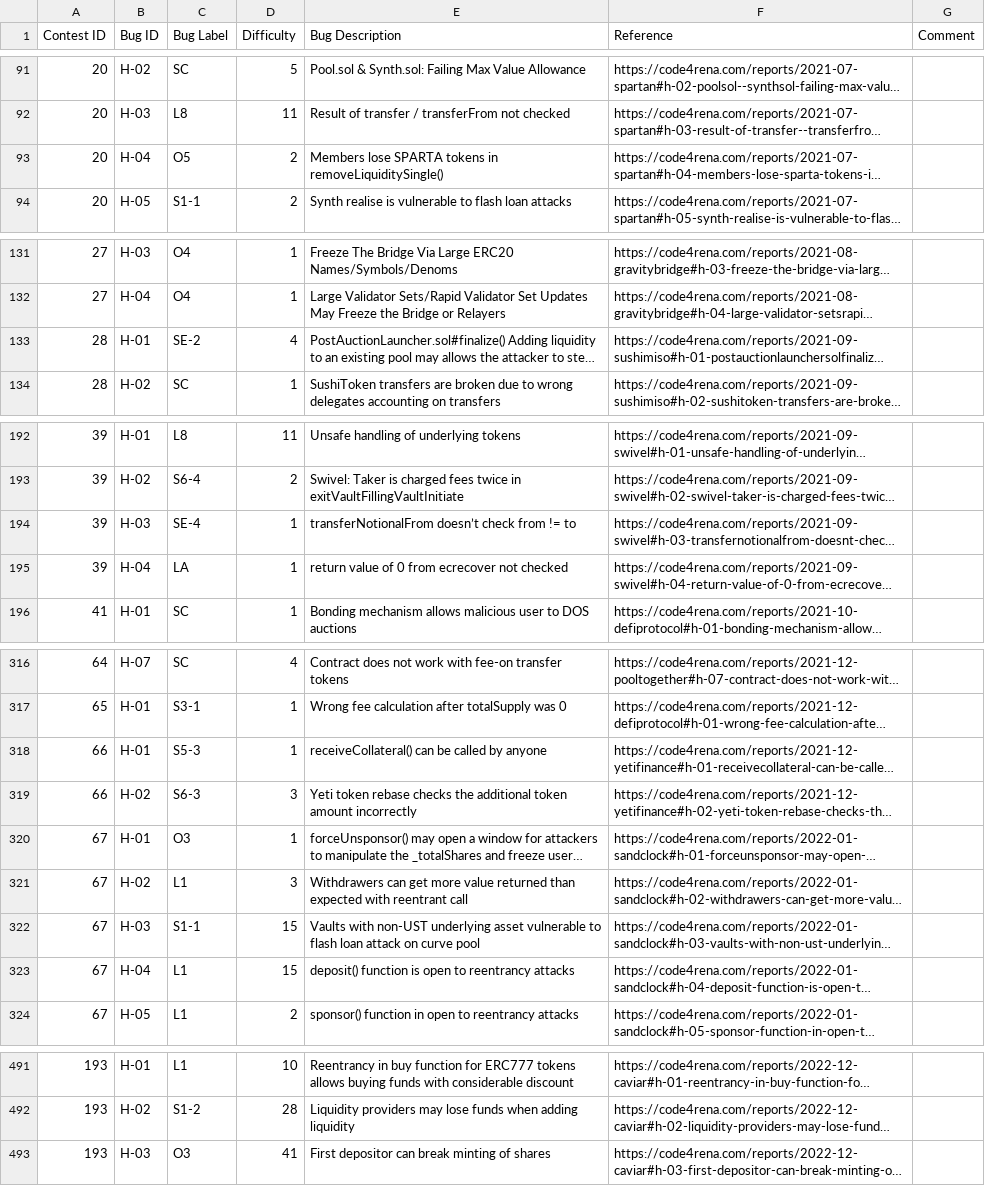
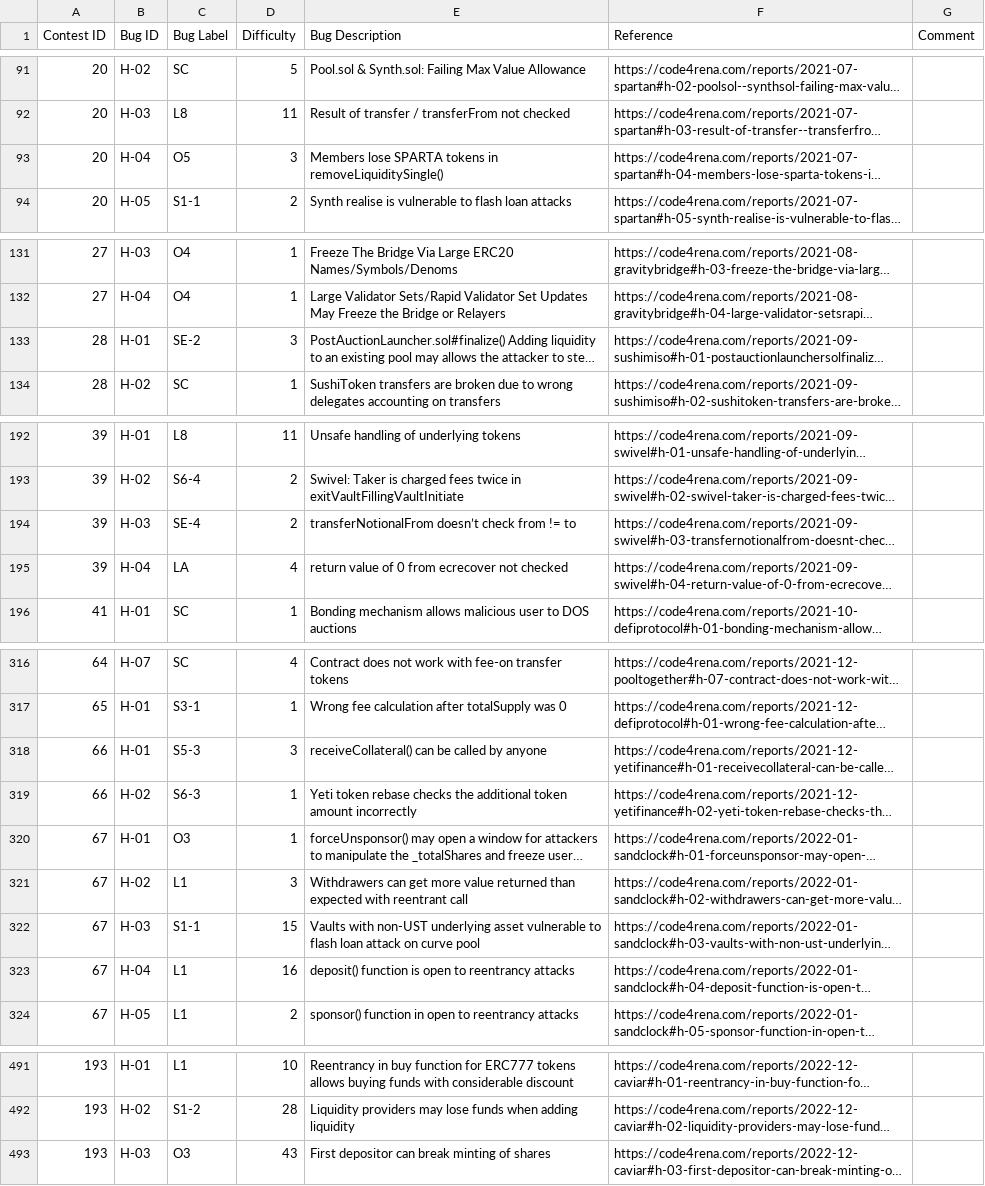
Before and after one commit to ZhangZhuoSJTU/Web3Bugs, a CSV file: results/bugs.csv, drawn as a sheet; only a part is shown, gaps mark what is left out; long unchanged cells end in …; the diff names each change by its address in the sheet, - before the commit and + after, or states it on an @@ line.

Commit message:
fix bugs caused by c4 removing _data/findings.csv

```diff
--- a/results/bugs.csv
+++ b/results/bugs.csv
-D93 (Difficulty): 2
+D93 (Difficulty): 3
-D133 (Difficulty): 4
+D133 (Difficulty): 3
-D194 (Difficulty): 1
+D194 (Difficulty): 2
-D195 (Difficulty): 1
+D195 (Difficulty): 4
-D318 (Difficulty): 1
+D318 (Difficulty): 3
-D319 (Difficulty): 3
+D319 (Difficulty): 1
-D323 (Difficulty): 15
+D323 (Difficulty): 16
-D493 (Difficulty): 41
+D493 (Difficulty): 43
```
